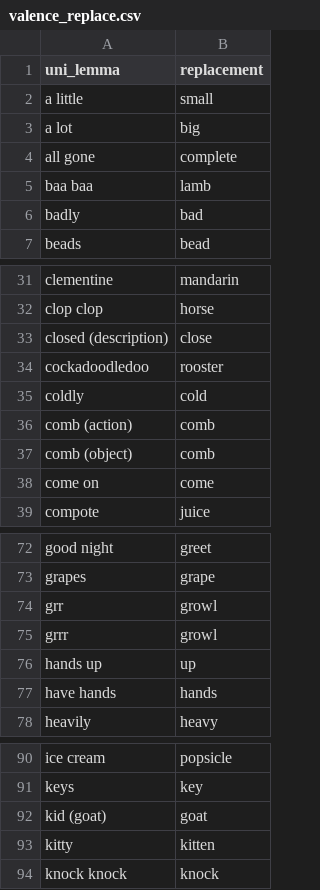
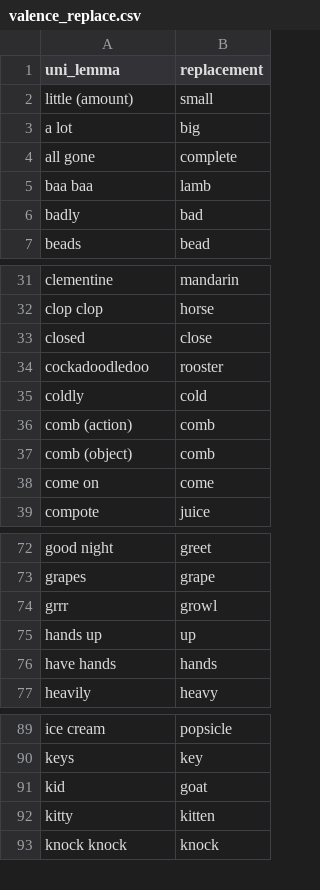
Before and after one commit to mikabr/aoa-prediction, a CSV file: aoa_prediction/predictors/valence/valence_replace.csv, drawn as a sheet; only a part is shown, gaps mark what is left out.

```diff
--- a/aoa_prediction/predictors/valence/valence_replace.csv
+++ b/aoa_prediction/predictors/valence/valence_replace.csv
@@ -1,3 +1,3 @@
 "uni_lemma","replacement"
-"a little","small"
+"little (amount)","small"
 "a lot","big"
@@ -32,3 +32,3 @@
 "clop clop","horse"
-"closed (description)","close"
+"closed","close"
 "cockadoodledoo","rooster"
@@ -73,3 +73,2 @@
 "grapes","grape"
-"grr","growl"
 "grrr","growl"
@@ -91,3 +90,3 @@
 "keys","key"
-"kid (goat)","goat"
+"kid","goat"
 "kitty","kitten"
```
Also changed, not shown: aoa_prediction/predictors/childes/data/childes_italian.csv, aoa_prediction/predictors/childes/data/childes_swedish.csv, 7 other files.
